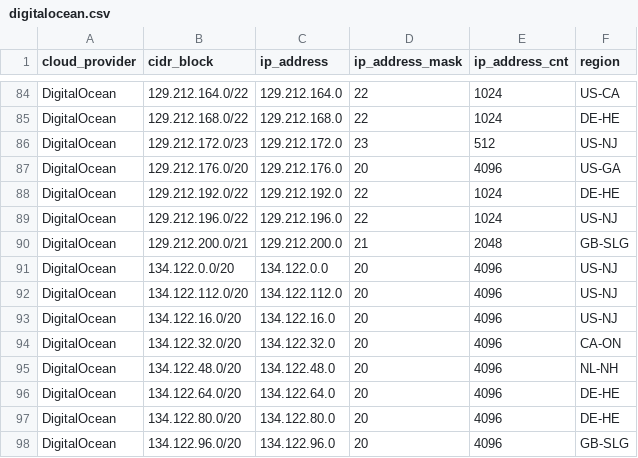
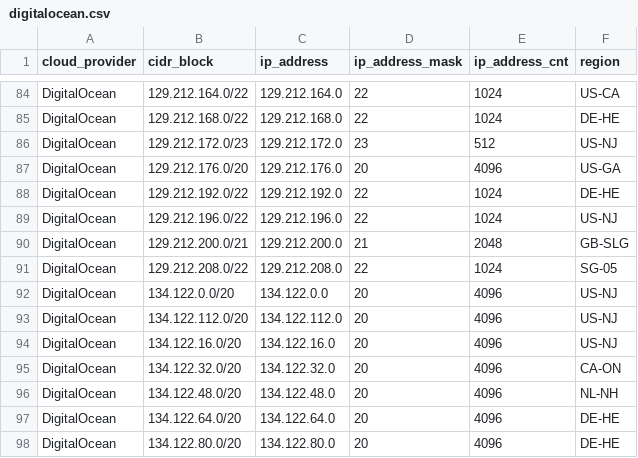
Before and after one commit to danilabs/public-cloud-provider-ip-ranges, a CSV file: data/providers/digitalocean.csv, drawn as a sheet; only a part is shown, gaps mark what is left out; the shorter side is filled out with more unchanged rows; the diff names each change by its address in the sheet, - before the commit and + after, or states it on an @@ line.

```diff
--- a/data/providers/digitalocean.csv
+++ b/data/providers/digitalocean.csv
+row 91: DigitalOcean | 129.212.208.0/22 | 129.212.208.0 | 22 | 1024 | SG-05
```
Also changed, not shown: data/providers/aws.csv, data/providers/googlecloud.csv, 17 other files.
